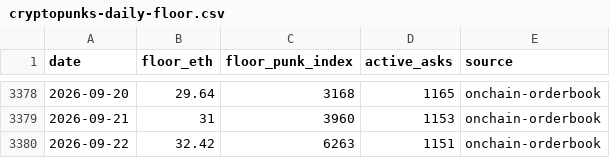
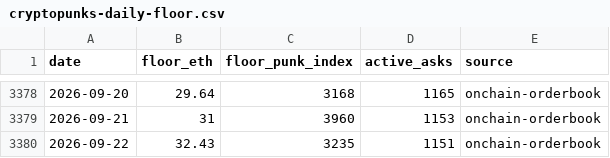
Before and after one commit to ZonnetjeAXIOM/cryptopunks-floor, a CSV file: data/cryptopunks-daily-floor.csv, drawn as a sheet; only a part is shown, gaps mark what is left out.

```diff
--- a/data/cryptopunks-daily-floor.csv
+++ b/data/cryptopunks-daily-floor.csv
@@ -3379,2 +3379,2 @@ date,floor_eth,floor_punk_index,active_asks,source
 2026-09-21,31,3960,1153,onchain-orderbook
-2026-09-22,32.42,6263,1151,onchain-orderbook
+2026-09-22,32.43,3235,1151,onchain-orderbook
```
Also changed, not shown: data/pnkstr-daily-premium.csv.
